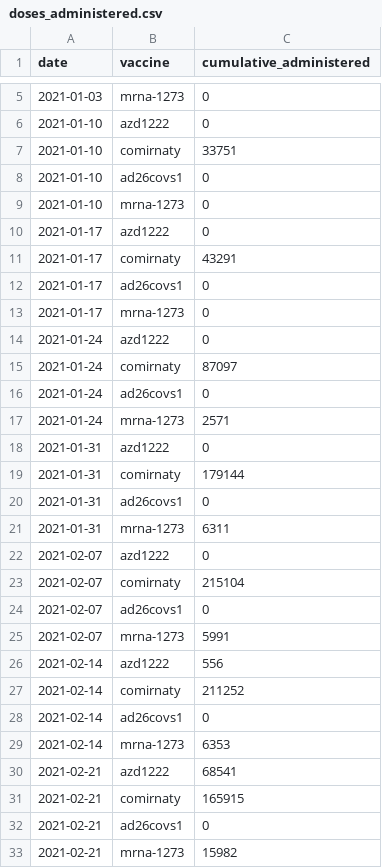
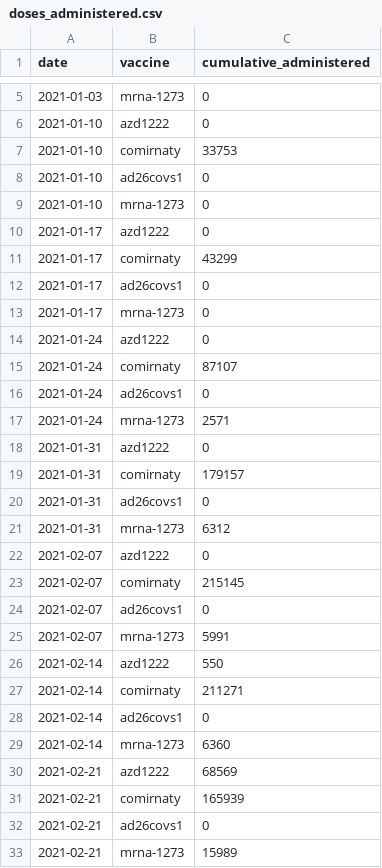
Before and after one commit to Sikerdebaard/global-vaccine-model, a CSV file: data/locations/netherlands/doses_administered.csv, drawn as a sheet; only a part is shown, gaps mark what is left out; the diff covers the shown part only.

Commit message:
Manual NL vaccine dose hint

```diff
--- a/data/locations/netherlands/doses_administered.csv
+++ b/data/locations/netherlands/doses_administered.csv
@@ -6,3 +6,3 @@ date,vaccine,cumulative_administered
 2021-01-10,azd1222,0
-2021-01-10,comirnaty,33751
+2021-01-10,comirnaty,33753
 2021-01-10,ad26covs1,0
@@ -10,3 +10,3 @@ date,vaccine,cumulative_administered
 2021-01-17,azd1222,0
-2021-01-17,comirnaty,43291
+2021-01-17,comirnaty,43299
 2021-01-17,ad26covs1,0
@@ -14,3 +14,3 @@ date,vaccine,cumulative_administered
 2021-01-24,azd1222,0
-2021-01-24,comirnaty,87097
+2021-01-24,comirnaty,87107
 2021-01-24,ad26covs1,0
@@ -18,16 +18,16 @@ date,vaccine,cumulative_administered
 2021-01-31,azd1222,0
-2021-01-31,comirnaty,179144
+2021-01-31,comirnaty,179157
 2021-01-31,ad26covs1,0
-2021-01-31,mrna-1273,6311
+2021-01-31,mrna-1273,6312
 2021-02-07,azd1222,0
-2021-02-07,comirnaty,215104
+2021-02-07,comirnaty,215145
 2021-02-07,ad26covs1,0
 2021-02-07,mrna-1273,5991
-2021-02-14,azd1222,556
-2021-02-14,comirnaty,211252
+2021-02-14,azd1222,550
+2021-02-14,comirnaty,211271
 2021-02-14,ad26covs1,0
-2021-02-14,mrna-1273,6353
-2021-02-21,azd1222,68541
-2021-02-21,comirnaty,165915
+2021-02-14,mrna-1273,6360
+2021-02-21,azd1222,68569
+2021-02-21,comirnaty,165939
 2021-02-21,ad26covs1,0
-2021-02-21,mrna-1273,15982
+2021-02-21,mrna-1273,15989
```
Also changed, not shown: 4 added rows and 27 edited cells elsewhere in this file.
